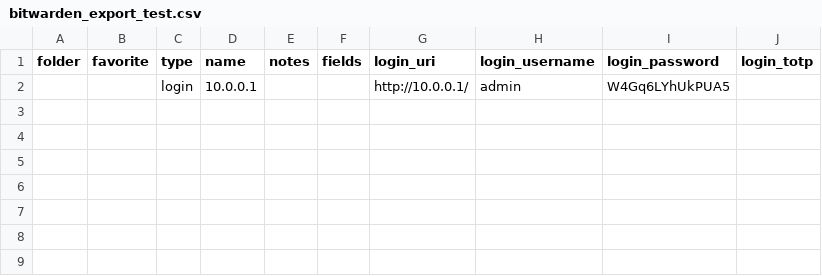
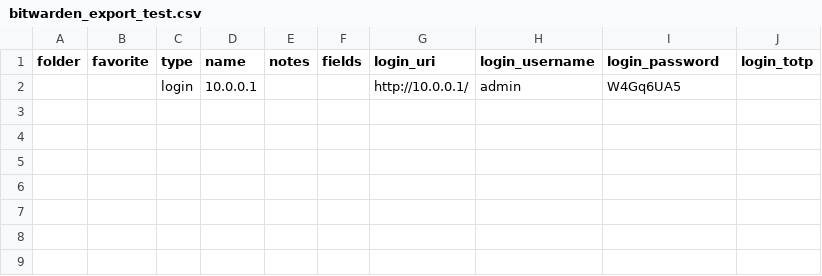
Before and after one commit to lucas-stoltman/Credential-Cleaner, a CSV file: bitwarden_export_test.csv, drawn as a sheet; only a part is shown.

Commit message:
Update csv file

```diff
--- a/bitwarden_export_test.csv
+++ b/bitwarden_export_test.csv
@@ -1,3 +1,3 @@
 folder,favorite,type,name,notes,fields,login_uri,login_username,login_password,login_totp
-,,login,10.0.0.1,,,http://10.0.0.1/,admin,W4Gq6LYhUkPUA5,
+,,login,10.0.0.1,,,http://10.0.0.1/,admin,W4Gq6UA5,
 ,,,,,,,,,
```
